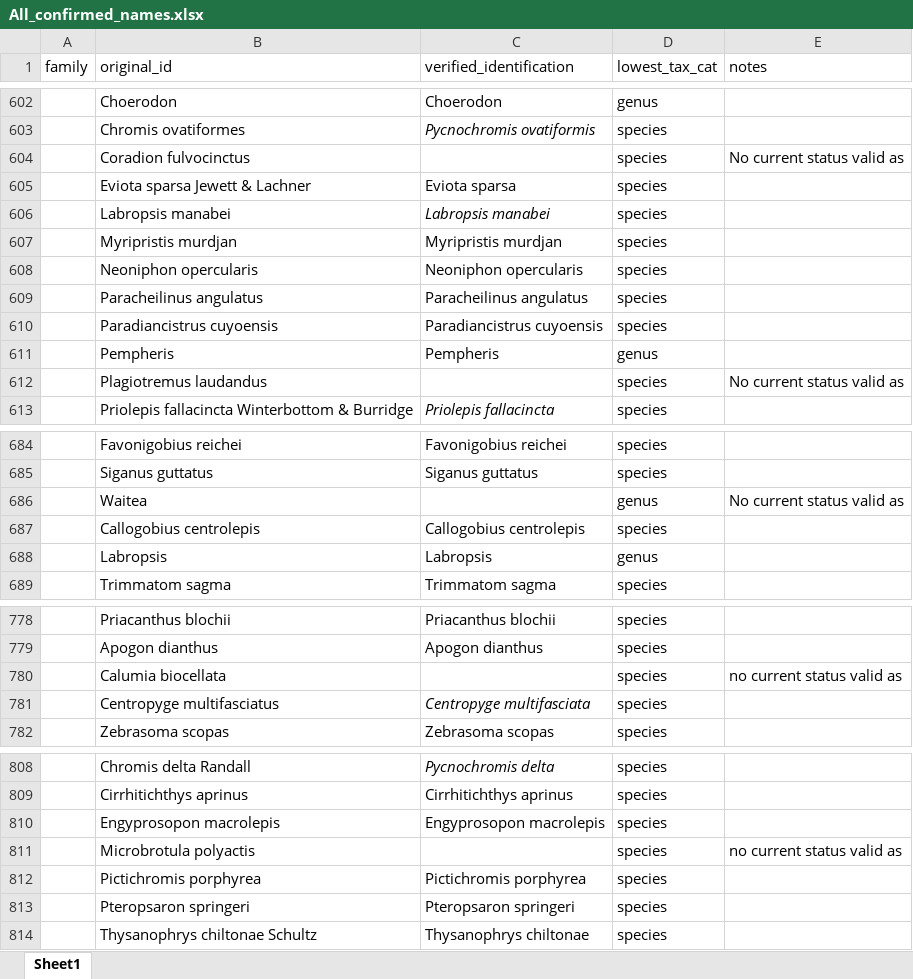
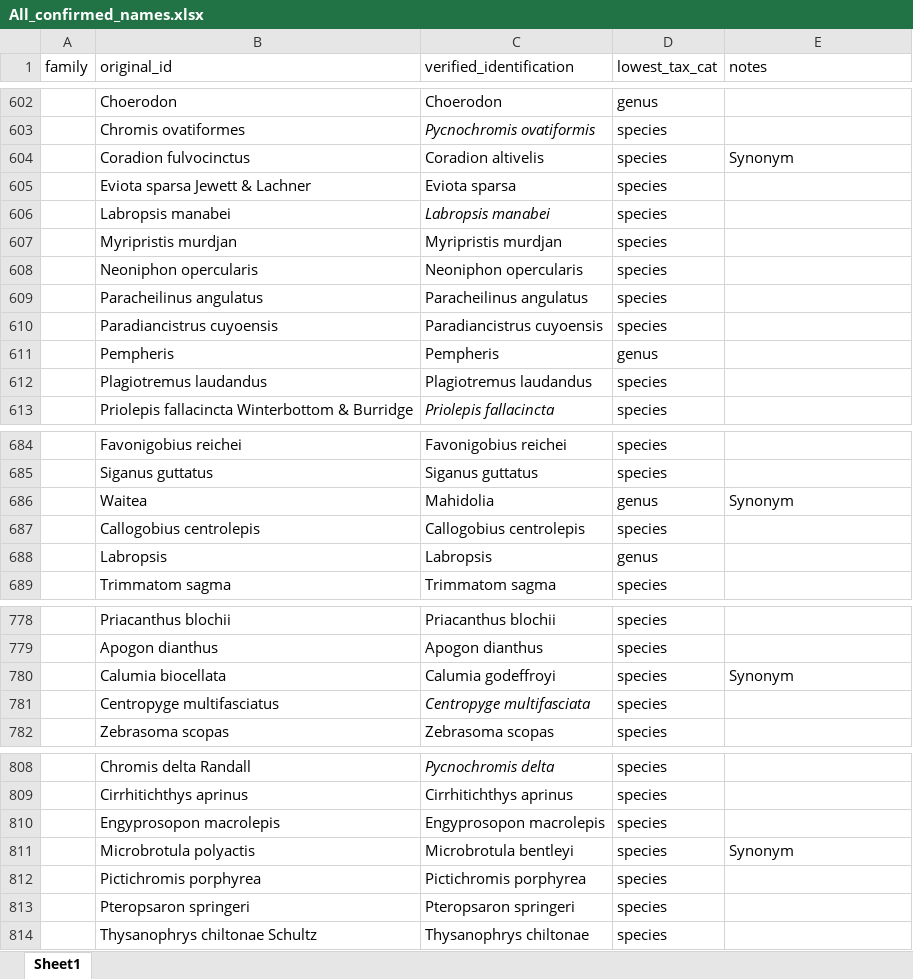
Before and after one commit to philippinespire/fish_biodiversity, an Excel workbook: data/All_confirmed_names.xlsx, sheet Sheet1, drawn as a sheet; only a part is shown, gaps mark what is left out; values as stored, in another font and other column widths than the file's, no borders; the diff covers the shown part only; the diff names each change by its address in the sheet, - before the commit and + after, or states it on an @@ line.

```diff
--- a/data/All_confirmed_names.xlsx (sheet Sheet1)
+++ b/data/All_confirmed_names.xlsx (sheet Sheet1)
-C604 (verified_identification): (empty)
+C604 (verified_identification): Coradion altivelis
-E604 (notes): No current status valid as
+E604 (notes): Synonym
-C612 (verified_identification): (empty)
+C612 (verified_identification): Plagiotremus laudandus
-E612 (notes): No current status valid as
+E612 (notes): (empty)
-C686 (verified_identification): (empty)
+C686 (verified_identification): Mahidolia
-E686 (notes): No current status valid as
+E686 (notes): Synonym
-C780 (verified_identification): (empty)
+C780 (verified_identification): Calumia godeffroyi
-E780 (notes): no current status valid as
+E780 (notes): Synonym
-C811 (verified_identification): (empty)
+C811 (verified_identification): Microbrotula bentleyi
-E811 (notes): no current status valid as
+E811 (notes): Synonym
```
Also changed, not shown: 58 edited cells and cell formats elsewhere in this sheet.
